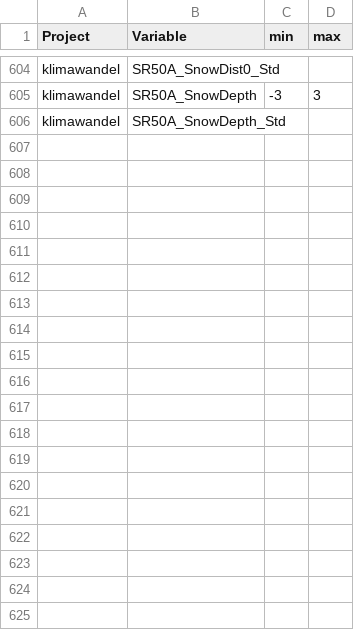
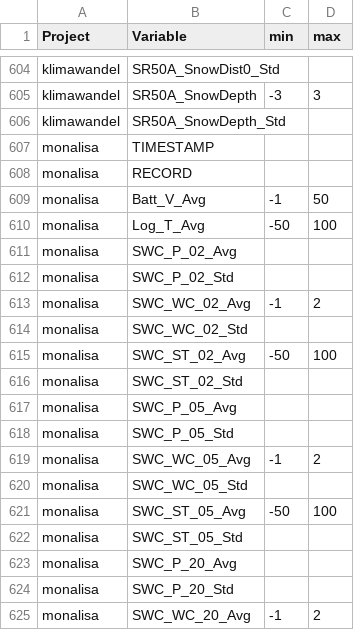
Before and after one commit to bridachristian/DataQualityCheckEuracAlpEnv, a CSV file: Data/Support_files/Range.csv, drawn as a sheet; only a part is shown, gaps mark what is left out; the diff covers the shown part only; the diff names each change by its address in the sheet, - before the commit and + after, or states it on an @@ line.

```diff
--- a/Data/Support_files/Range.csv
+++ b/Data/Support_files/Range.csv
+row 607: monalisa | TIMESTAMP
+row 608: monalisa | RECORD
+row 609: monalisa | Batt_V_Avg | -1 | 50
+row 610: monalisa | Log_T_Avg | -50 | 100
+row 611: monalisa | SWC_P_02_Avg
+row 612: monalisa | SWC_P_02_Std
+row 613: monalisa | SWC_WC_02_Avg | -1 | 2
+row 614: monalisa | SWC_WC_02_Std
+row 615: monalisa | SWC_ST_02_Avg | -50 | 100
+row 616: monalisa | SWC_ST_02_Std
+row 617: monalisa | SWC_P_05_Avg
+row 618: monalisa | SWC_P_05_Std
+row 619: monalisa | SWC_WC_05_Avg | -1 | 2
+row 620: monalisa | SWC_WC_05_Std
+row 621: monalisa | SWC_ST_05_Avg | -50 | 100
+row 622: monalisa | SWC_ST_05_Std
+row 623: monalisa | SWC_P_20_Avg
+row 624: monalisa | SWC_P_20_Std
+row 625: monalisa | SWC_WC_20_Avg | -1 | 2
```
Also changed, not shown: 31 added rows elsewhere in this file, 23 other files.
